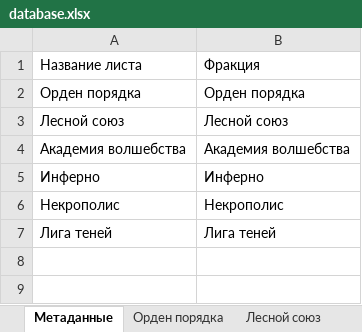
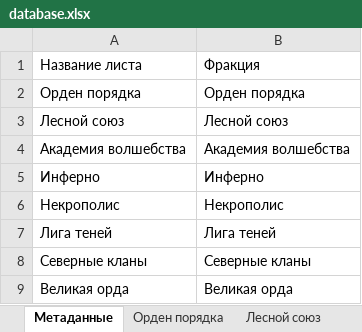
Before and after one commit to Glasssparrow/heroes5_battle_calculator_prototype, an Excel workbook: database.xlsx, sheet Метаданные, drawn as a sheet; values as stored, in another font and other column widths than the file's, no borders; the diff names each change by its address in the sheet, - before the commit and + after, or states it on an @@ line.

```diff
--- a/database.xlsx (sheet Метаданные)
+++ b/database.xlsx (sheet Метаданные)
+row 8: Северные кланы | Северные кланы
+row 9: Великая орда | Великая орда
```
Also changed, not shown: sheet Великая орда, sheet Северные кланы, sheet Инферно, sheet Некрополис, sheet Лига теней, sheet Академия волшебства, 3 more sheets, 14 other files.
